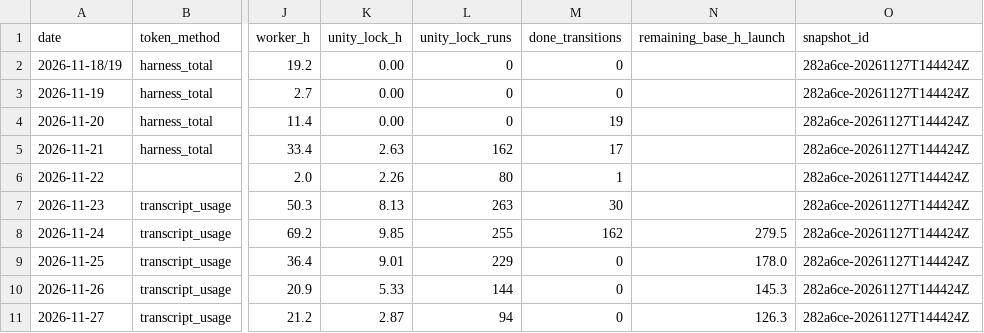
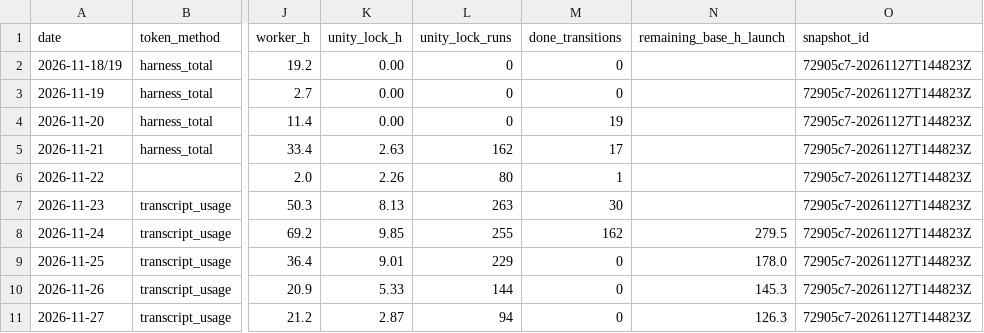
Before and after one commit to ksatriadipo/idle-space-courier-dashboard, a CSV file: data/daily_metrics.csv, drawn as a sheet; only a part is shown, gaps mark what is left out; the diff names each change by its address in the sheet, - before the commit and + after, or states it on an @@ line.

```diff
--- a/data/daily_metrics.csv
+++ b/data/daily_metrics.csv
-O2:O11 (snapshot_id): 282a6ce-20261127T144424Z
+O2:O11 (snapshot_id): 72905c7-20261127T144823Z
```
Also changed, not shown: data/decisions.csv, data/git_sync.csv, 7 other files.
